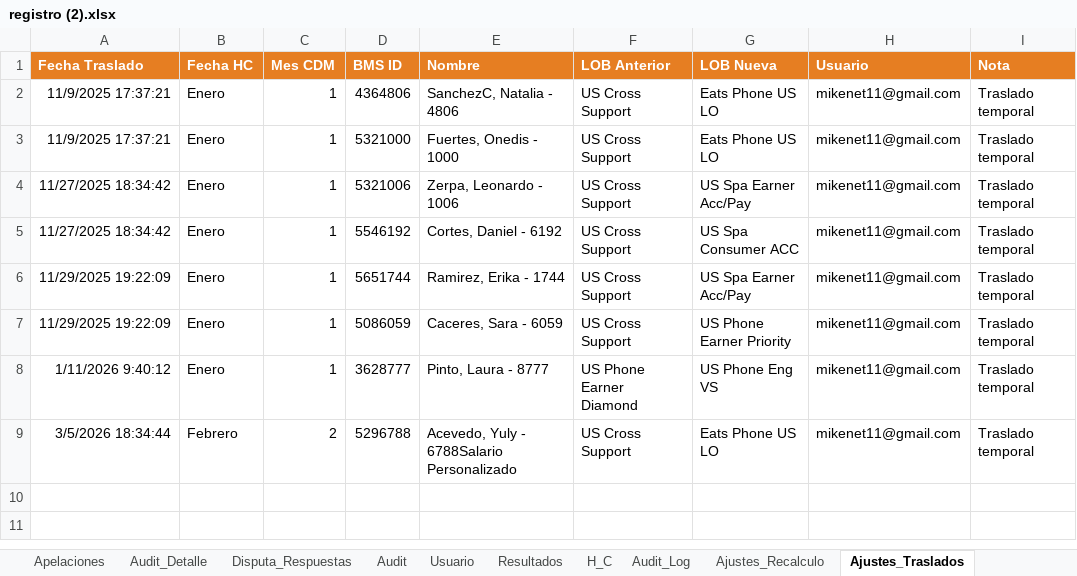
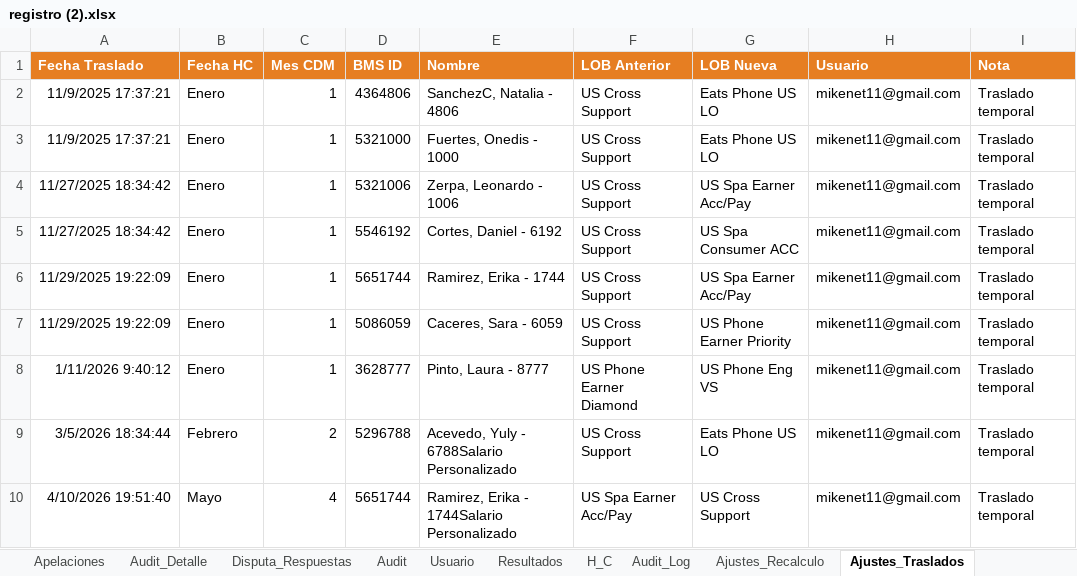
Before and after one commit to Mike11-bit/prueba, an Excel workbook: TODO/registro (2).xlsx, sheet Ajustes_Traslados, drawn as a sheet; values as stored, in another font and other column widths than the file's, no borders; charts and pictures not drawn; the diff names each change by its address in the sheet, - before the commit and + after, or states it on an @@ line.

```diff
--- a/TODO/registro (2).xlsx (sheet Ajustes_Traslados)
+++ b/TODO/registro (2).xlsx (sheet Ajustes_Traslados)
+row 10: 4/10/2026 19:51:40 | Mayo | 4 | 5651744 | Ramirez, Erika - 1744Salario Personalizado | US Spa Earner Acc/Pay | US Cross Support | mikenet11@gmail.com | Traslado temporal
```
Also changed, not shown: sheet Audit_Detalle, sheet Audit, sheet Disputa_Detalle, sheet Disputa, sheet Registro_pisos, sheet Apelaciones_KPI, 6 more sheets, other sheet tabs, hidden cells, charts or pictures, 10 other files.
